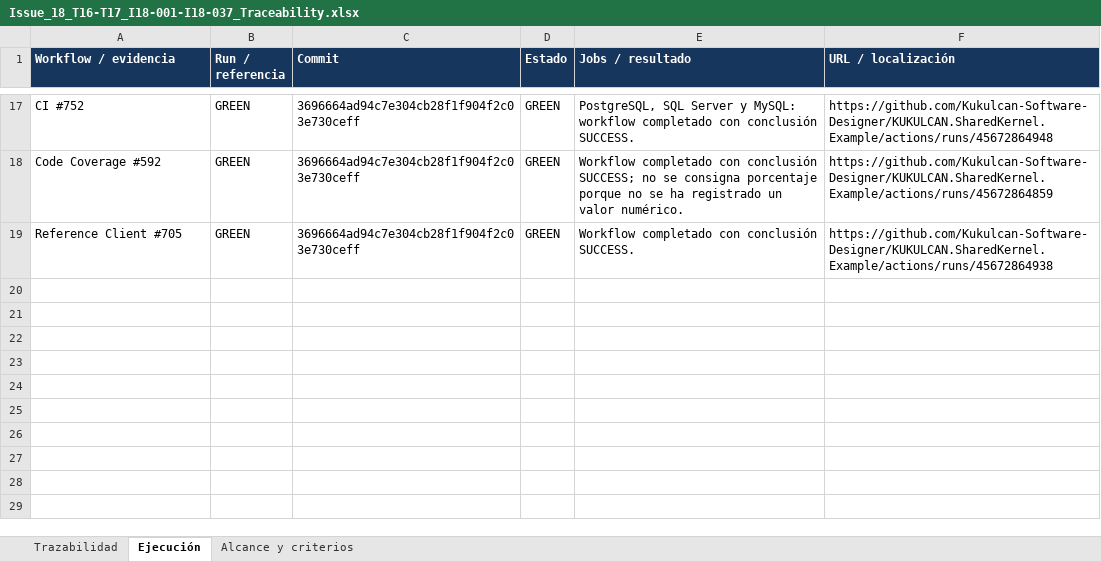
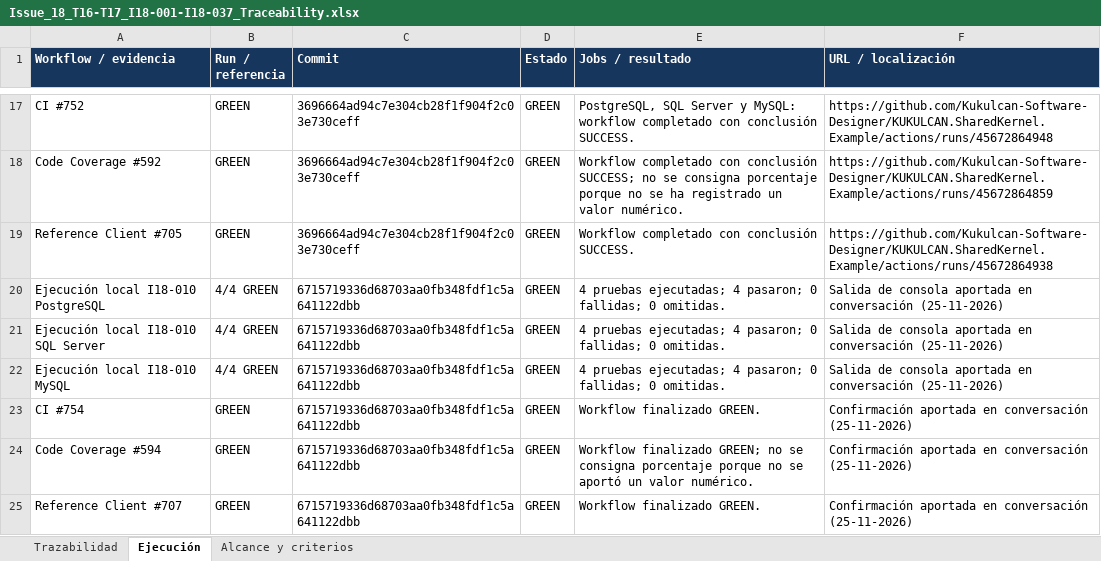
Before and after one commit to Kukulcan-Software-Designer/KUKULCAN.SharedKernel.Example, an Excel workbook: Documentation/Functional/Issue_18_T16-T17_I18-001-I18-037_Traceability.xlsx, sheet Ejecución, drawn as a sheet; only a part is shown, gaps mark what is left out; values as stored, in another font and other column widths than the file's, no borders; the diff names each change by its address in the sheet, - before the commit and + after, or states it on an @@ line.

Commit message:
Updated DOCX files to WebAPI Functional Design from Example, in spanish and english. Updated Excel file to traceability from Issue #18.

```diff
--- a/Documentation/Functional/Issue_18_T16-T17_I18-001-I18-037_Traceability.xlsx (sheet Ejecución)
+++ b/Documentation/Functional/Issue_18_T16-T17_I18-001-I18-037_Traceability.xlsx (sheet Ejecución)
+row 20: Ejecución local I18-010 PostgreSQL | 4/4 GREEN | 6715719336d68703aa0fb348fdf1c5a641122dbb | GREEN | 4 pruebas ejecutadas; 4 pasaron; 0 fallidas; 0 omitidas. | Salida de consola aportada en conversación (25-11-2026)
+row 21: Ejecución local I18-010 SQL Server | 4/4 GREEN | 6715719336d68703aa0fb348fdf1c5a641122dbb | GREEN | 4 pruebas ejecutadas; 4 pasaron; 0 fallidas; 0 omitidas. | Salida de consola aportada en conversación (25-11-2026)
+row 22: Ejecución local I18-010 MySQL | 4/4 GREEN | 6715719336d68703aa0fb348fdf1c5a641122dbb | GREEN | 4 pruebas ejecutadas; 4 pasaron; 0 fallidas; 0 omitidas. | Salida de consola aportada en conversación (25-11-2026)
+row 23: CI #754 | GREEN | 6715719336d68703aa0fb348fdf1c5a641122dbb | GREEN | Workflow finalizado GREEN. | Confirmación aportada en conversación (25-11-2026)
+row 24: Code Coverage #594 | GREEN | 6715719336d68703aa0fb348fdf1c5a641122dbb | GREEN | Workflow finalizado GREEN; no se consigna porcentaje porque no se aportó un valor numérico. | Confirmación aportada en conversación (25-11-2026)
+row 25: Reference Client #707 | GREEN | 6715719336d68703aa0fb348fdf1c5a641122dbb | GREEN | Workflow finalizado GREEN. | Confirmación aportada en conversación (25-11-2026)
```
Also changed, not shown: sheet Trazabilidad, sheet Alcance y criterios, 2 other files.
